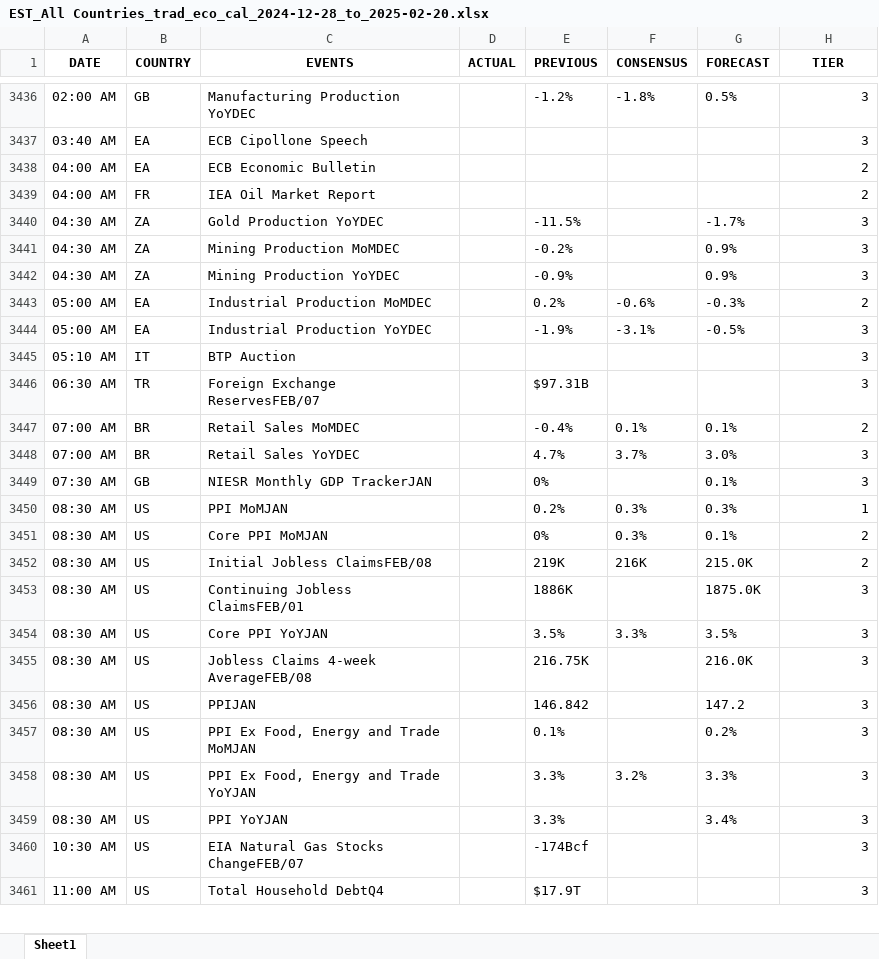
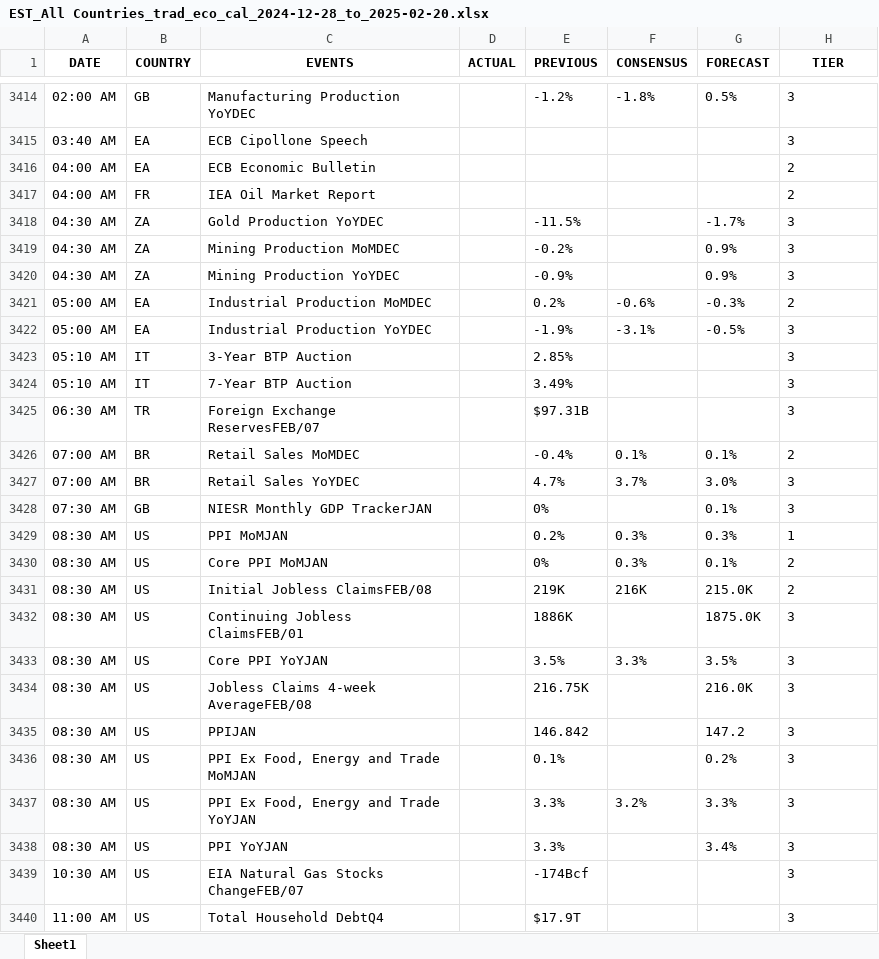
Before and after one commit to krishangguptafibonacciresearch/TradingEconomicsCalendar, an Excel workbook: Input_data/EST_All Countries_trad_eco_cal_2024-12-28_to_2025-02-20.xlsx, sheet Sheet1, drawn as a sheet; only a part is shown, gaps mark what is left out; values as stored, in another font and other column widths than the file's, no borders; addresses are those after the commit; the diff covers the shown part only; the diff names each change by its address in the sheet, - before the commit and + after, or states it on an @@ line.

```diff
--- a/Input_data/EST_All Countries_trad_eco_cal_2024-12-28_to_2025-02-20.xlsx (sheet Sheet1)
+++ b/Input_data/EST_All Countries_trad_eco_cal_2024-12-28_to_2025-02-20.xlsx (sheet Sheet1)
-H3414:H3423 alignment: right
+H3414:H3423 alignment: left
-C3423 (EVENTS): BTP Auction
+C3423 (EVENTS): 3-Year BTP Auction
-E3423 (PREVIOUS): (empty)
+E3423 (PREVIOUS): 2.85%
+row 3424: 05:10 AM | IT | 7-Year BTP Auction |  | 3.49% |  |  | 3
-H3425:H3440 alignment: right
+H3425:H3440 alignment: left
```
Also changed, not shown: 49 added rows, 22 removed rows, 4 edited cells and cell formats elsewhere in this sheet, 6 other files.
